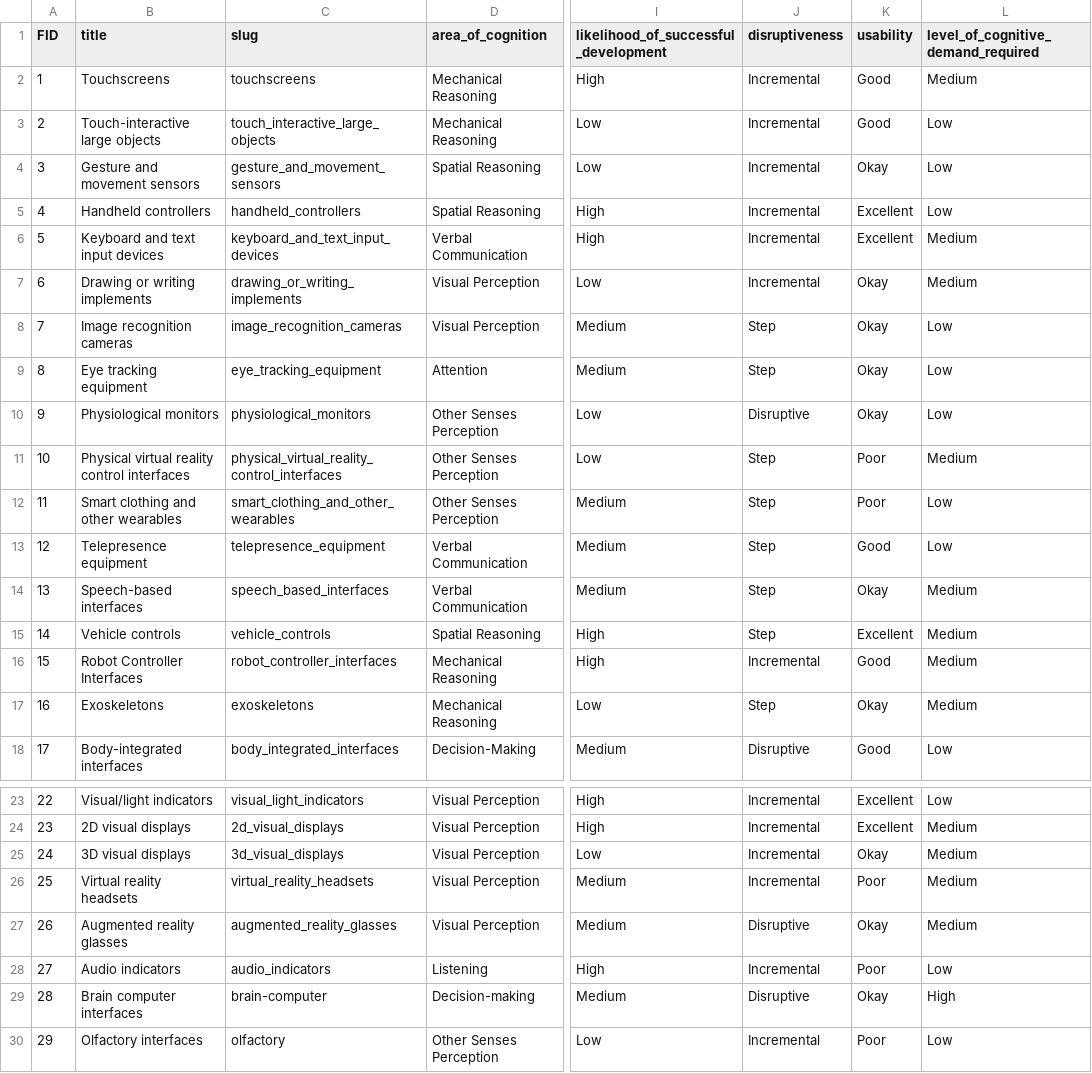
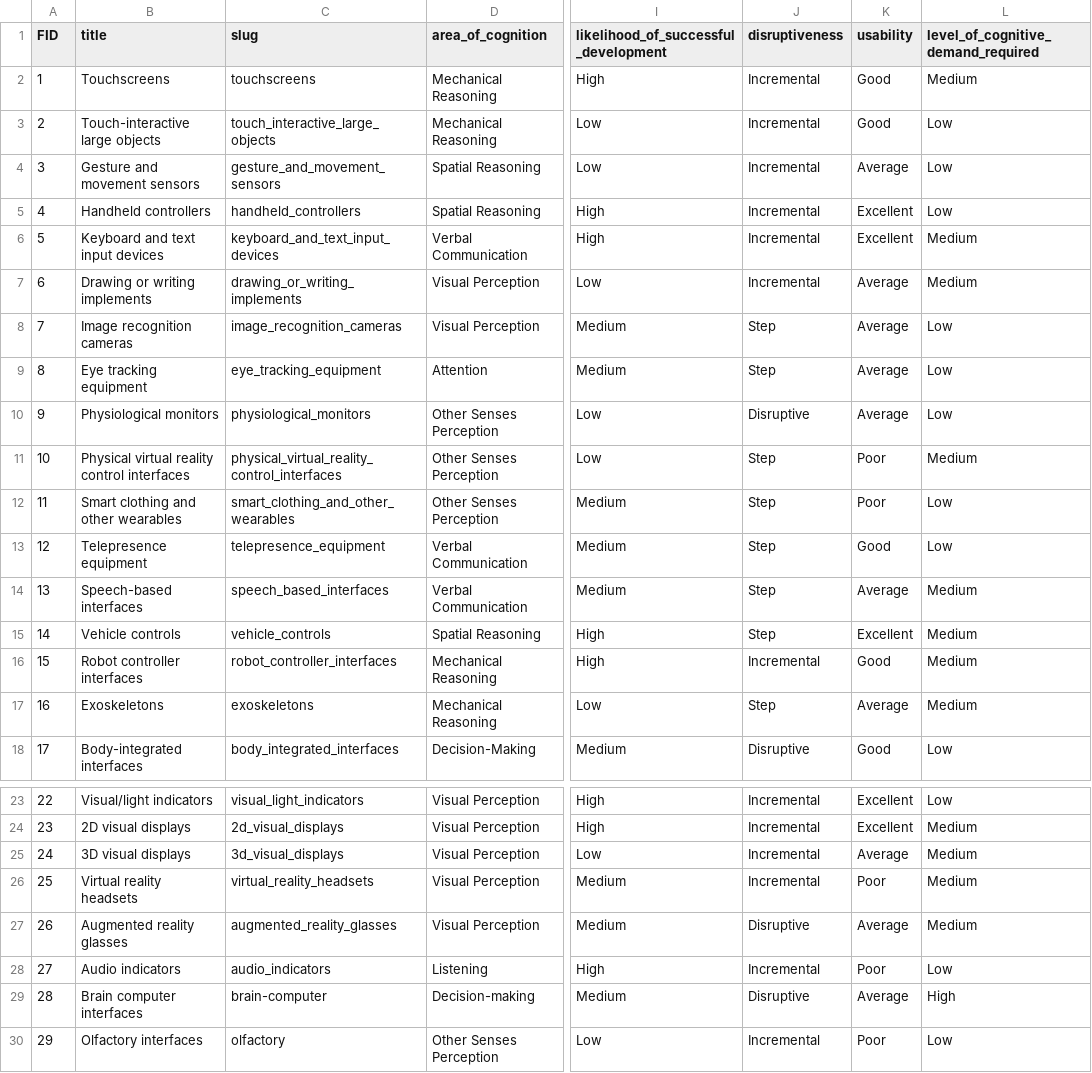
Before and after one commit to dstl/Human-Interface-Horizons, a CSV file: static/data/taxonomy.csv, drawn as a sheet; only a part is shown, gaps mark what is left out; the diff names each change by its address in the sheet, - before the commit and + after, or states it on an @@ line.

```diff
--- a/static/data/taxonomy.csv
+++ b/static/data/taxonomy.csv
-K4 (usability): Okay
+K4 (usability): Average
-K7:K10 (usability): Okay
+K7:K10 (usability): Average
-K14 (usability): Okay
+K14 (usability): Average
-B16 (title): Robot Controller Interfaces
+B16 (title): Robot controller interfaces
-K17 (usability): Okay
+K17 (usability): Average
-K25 (usability): Okay
+K25 (usability): Average
-K27 (usability): Okay
+K27 (usability): Average
-K29 (usability): Okay
+K29 (usability): Average
```
Also changed, not shown: src/data/landingPage.csv, src/data/scenarioLib.csv, 18 other files.
